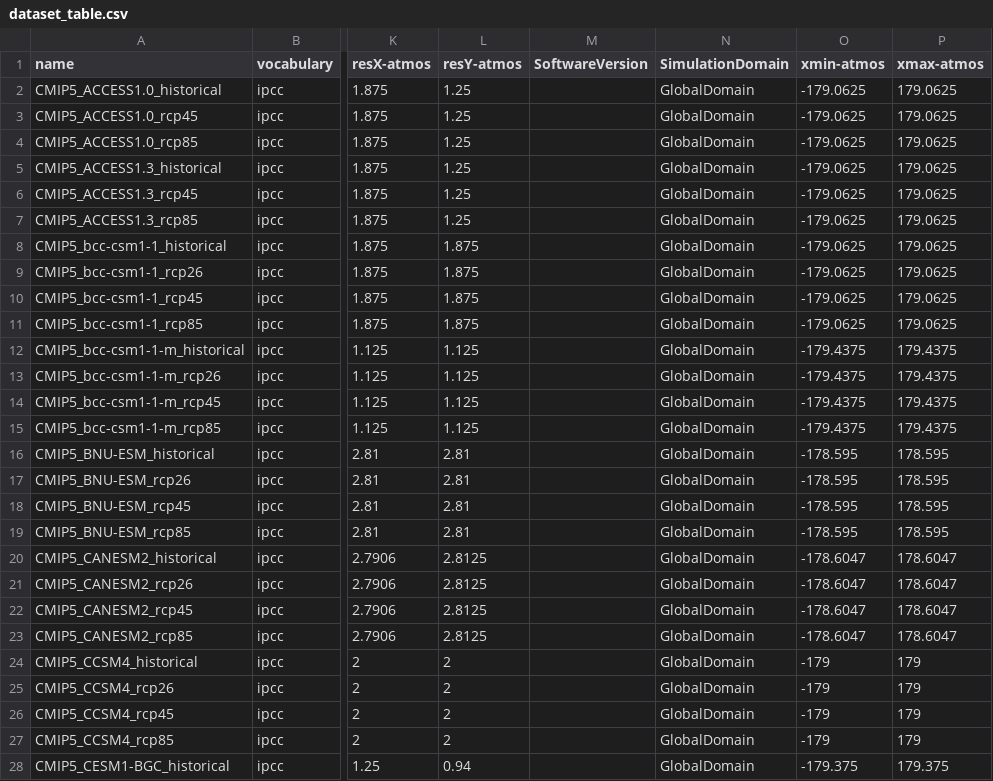
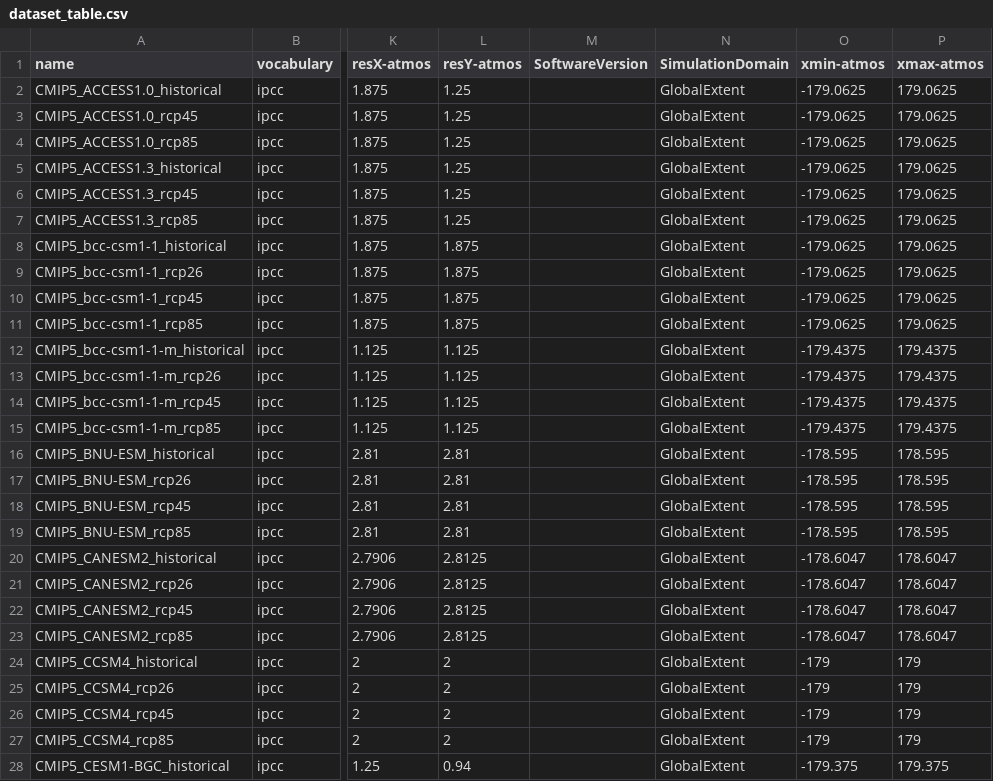
Before and after one commit to metaclip/metaclipR-atlas, a CSV file: inst/dataset_table.csv, drawn as a sheet; only a part is shown, gaps mark what is left out; the diff covers the shown part only; the diff names each change by its address in the sheet, - before the commit and + after, or states it on an @@ line.

Commit message:
Update datasets table

```diff
--- a/inst/dataset_table.csv
+++ b/inst/dataset_table.csv
-N2:N28 (SimulationDomain): GlobalDomain
+N2:N28 (SimulationDomain): GlobalExtent
```
Also changed, not shown: 90 edited cells elsewhere in this file.
